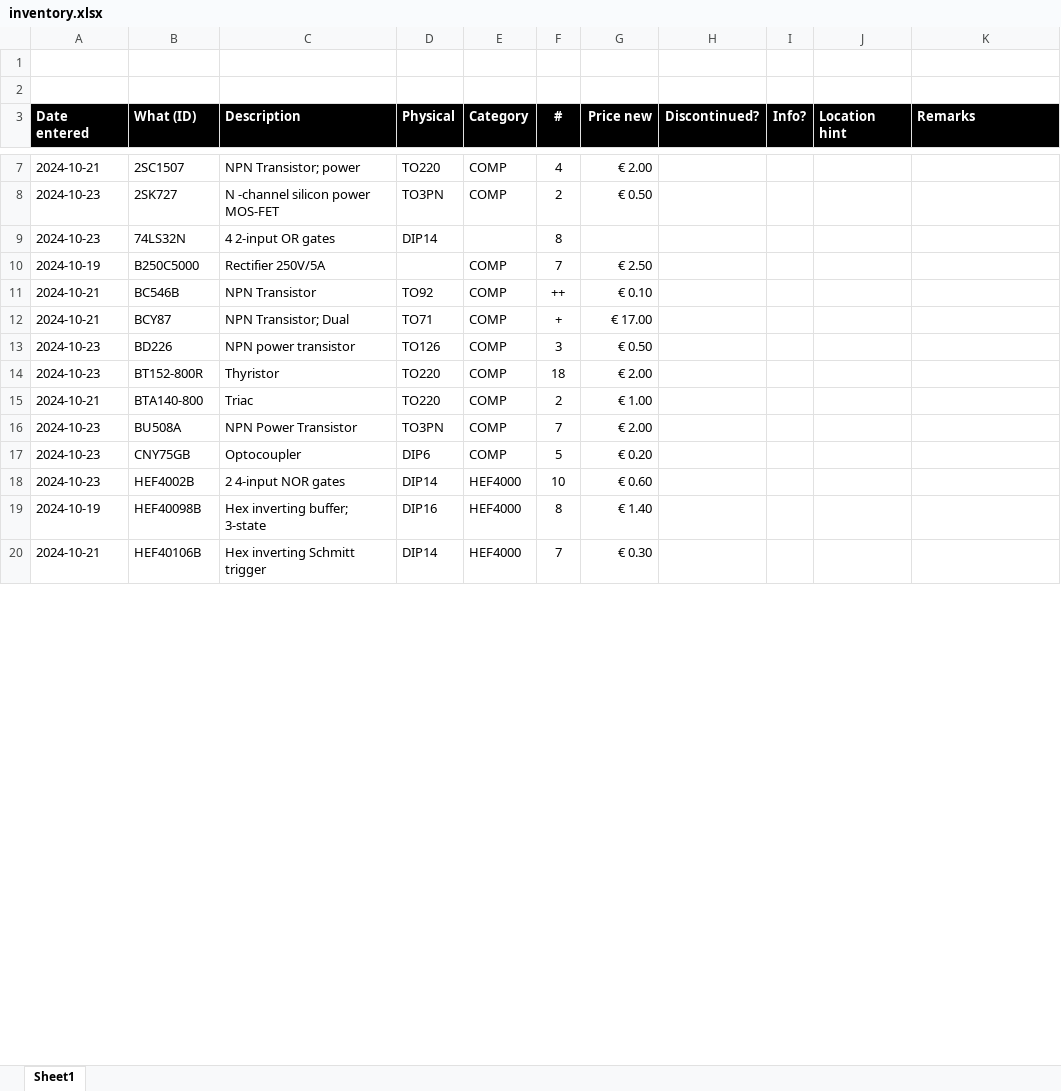
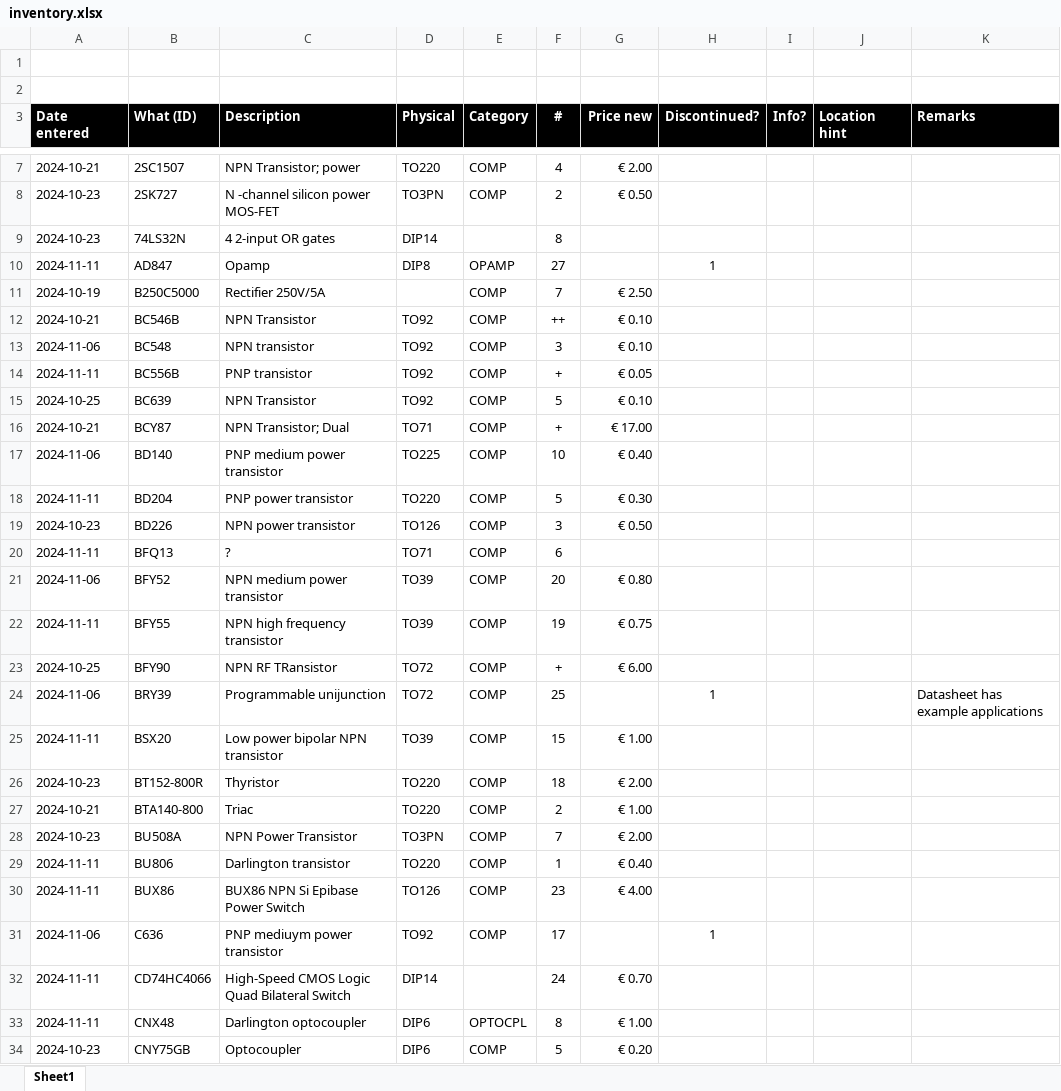
Before and after one commit to xatapult/component-inventory, an Excel workbook: src/inventory.xlsx, sheet Sheet1, drawn as a sheet; only a part is shown, gaps mark what is left out; the shorter side is filled out with more unchanged rows; values as stored, in another font and other column widths than the file's, no borders; table styles not drawn; the diff covers the shown part only; the diff names each change by its address in the sheet, - before the commit and + after, or states it on an @@ line.

```diff
--- a/src/inventory.xlsx (sheet Sheet1)
+++ b/src/inventory.xlsx (sheet Sheet1)
+row 10: 2024-11-11 | AD847 | Opamp | DIP8 | OPAMP | 27 |  | 1
+row 13: 2024-11-06 | BC548 | NPN transistor | TO92 | COMP | 3 | € 0.10
+row 14: 2024-11-11 | BC556B | PNP transistor | TO92 | COMP | + | € 0.05
@@ row 55 moved to row 15: 2024-10-25 @@
+row 17: 2024-11-06 | BD140 | PNP medium power transistor | TO225 | COMP | 10 | € 0.40
+row 18: 2024-11-11 | BD204 | PNP power transistor | TO220 | COMP | 5 | € 0.30
+row 20: 2024-11-11 | BFQ13 | ? | TO71 | COMP | 6
+row 21: 2024-11-06 | BFY52 | NPN medium power transistor | TO39 | COMP | 20 | € 0.80
+row 22: 2024-11-11 | BFY55 | NPN high frequency transistor | TO39 | COMP | 19 | € 0.75
@@ row 59 moved to row 23: 2024-10-25 @@
+row 24: 2024-11-06 | BRY39 | Programmable unijunction | TO72 | COMP | 25 |  | 1 |  |  | Datasheet has example applications
+row 25: 2024-11-11 | BSX20 | Low power bipolar NPN transistor | TO39 | COMP | 15 | € 1.00
+row 29: 2024-11-11 | BU806 | Darlington transistor | TO220 | COMP | 1 | € 0.40
+row 30: 2024-11-11 | BUX86 | BUX86 NPN Si Epibase Power Switch | TO126 | COMP | 23 | € 4.00
+row 31: 2024-11-06 | C636 | PNP mediuym power transistor | TO92 | COMP | 17 |  | 1
+row 32: 2024-11-11 | CD74HC4066 | High-Speed CMOS Logic Quad Bilateral Switch | DIP14 |  | 24 | € 0.70
+row 33: 2024-11-11 | CNX48 | Darlington optocoupler | DIP6 | OPTOCPL | 8 | € 1.00
```
Also changed, not shown: 25 added rows, 3 moved rows and 1 edited cell elsewhere in this sheet, 40 other files.
